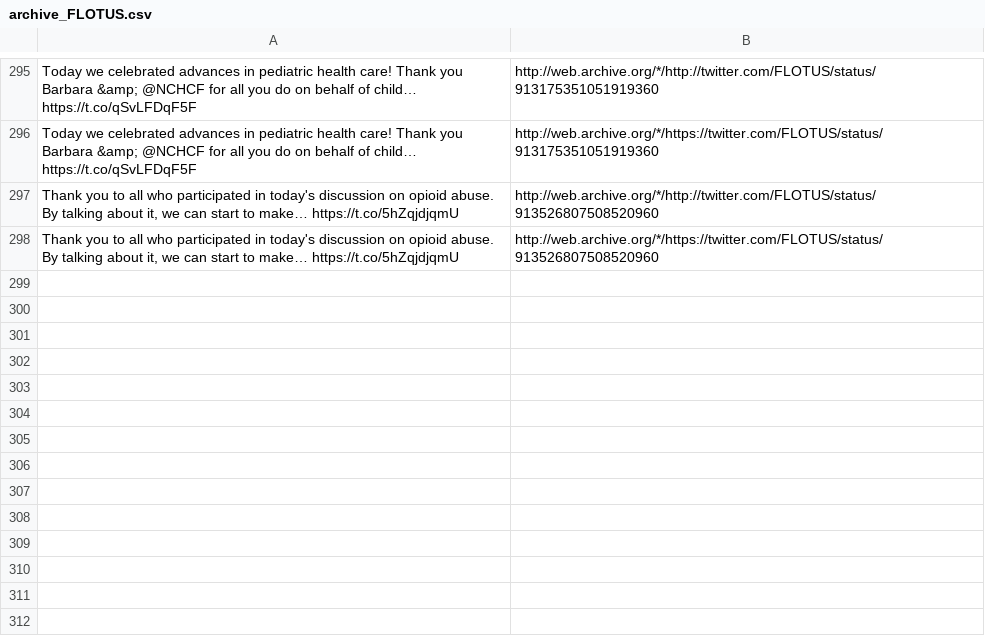
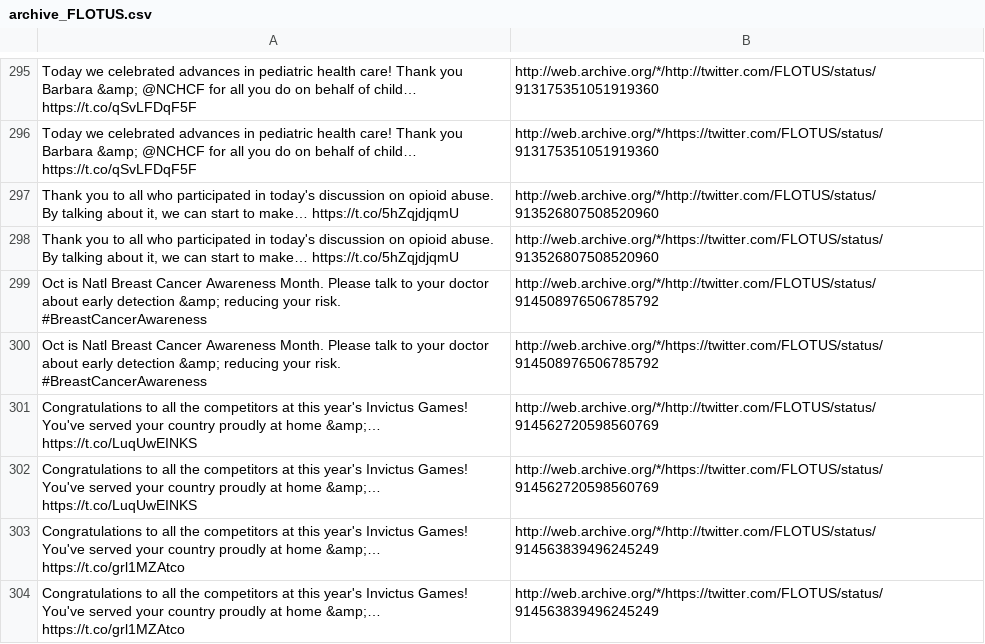
Before and after one commit to patrick-brian-mooney/archive-junta, a CSV file: data/archive_FLOTUS.csv, drawn as a sheet; only a part is shown, gaps mark what is left out; the diff names each change by its address in the sheet, - before the commit and + after, or states it on an @@ line.

```diff
--- a/data/archive_FLOTUS.csv
+++ b/data/archive_FLOTUS.csv
+row 299: Oct is Natl Breast Cancer Awareness Month. Please talk to your doctor about early detection &amp; reducing your risk. #BreastCancerAwareness | http://web.archive.org/*/http://twitter.com/FLOTUS/status/914508976506785792
+row 300: Oct is Natl Breast Cancer Awareness Month. Please talk to your doctor about early detection &amp; reducing your risk. #BreastCancerAwareness | http://web.archive.org/*/https://twitter.com/FLOTUS/status/914508976506785792
+row 301: Congratulations to all the competitors at this year's Invictus Games! You've served your country proudly at home &amp;… https://t.co/LuqUwEINKS | http://web.archive.org/*/http://twitter.com/FLOTUS/status/914562720598560769
+row 302: Congratulations to all the competitors at this year's Invictus Games! You've served your country proudly at home &amp;… https://t.co/LuqUwEINKS | http://web.archive.org/*/https://twitter.com/FLOTUS/status/914562720598560769
+row 303: Congratulations to all the competitors at this year's Invictus Games! You've served your country proudly at home &amp;… https://t.co/grl1MZAtco | http://web.archive.org/*/http://twitter.com/FLOTUS/status/914563839496245249
+row 304: Congratulations to all the competitors at this year's Invictus Games! You've served your country proudly at home &amp;… https://t.co/grl1MZAtco | http://web.archive.org/*/https://twitter.com/FLOTUS/status/914563839496245249
```
Also changed, not shown: data/archive_MickMulvaneyOMB.csv, data/archive_Scavino45.csv, 20 other files.
